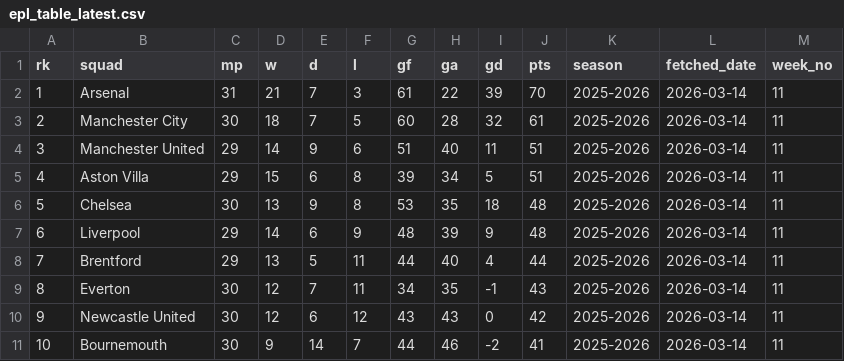
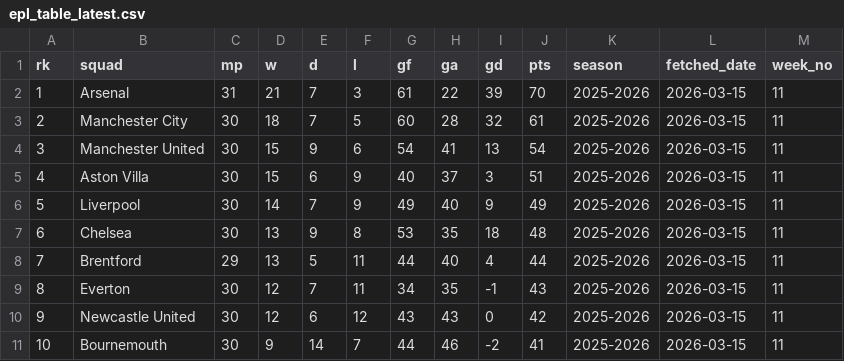
Before and after one commit to stiles/english-football-leagues, a CSV file: data/table/epl_table_latest.csv, drawn as a sheet; only a part is shown; the diff covers the shown part only.

```diff
--- a/data/table/epl_table_latest.csv
+++ b/data/table/epl_table_latest.csv
@@ -1,11 +1,11 @@
 rk,squad,mp,w,d,l,gf,ga,gd,pts,season,fetched_date,week_no
-1,Arsenal,31,21,7,3,61,22,39,70,2025-2026,2026-03-14,11
-2,Manchester City,30,18,7,5,60,28,32,61,2025-2026,2026-03-14,11
-3,Manchester United,29,14,9,6,51,40,11,51,2025-2026,2026-03-14,11
-4,Aston Villa,29,15,6,8,39,34,5,51,2025-2026,2026-03-14,11
-5,Chelsea,30,13,9,8,53,35,18,48,2025-2026,2026-03-14,11
-6,Liverpool,29,14,6,9,48,39,9,48,2025-2026,2026-03-14,11
-7,Brentford,29,13,5,11,44,40,4,44,2025-2026,2026-03-14,11
-8,Everton,30,12,7,11,34,35,-1,43,2025-2026,2026-03-14,11
-9,Newcastle United,30,12,6,12,43,43,0,42,2025-2026,2026-03-14,11
-10,Bournemouth,30,9,14,7,44,46,-2,41,2025-2026,2026-03-14,11
+1,Arsenal,31,21,7,3,61,22,39,70,2025-2026,2026-03-15,11
+2,Manchester City,30,18,7,5,60,28,32,61,2025-2026,2026-03-15,11
+3,Manchester United,30,15,9,6,54,41,13,54,2025-2026,2026-03-15,11
+4,Aston Villa,30,15,6,9,40,37,3,51,2025-2026,2026-03-15,11
+5,Liverpool,30,14,7,9,49,40,9,49,2025-2026,2026-03-15,11
+6,Chelsea,30,13,9,8,53,35,18,48,2025-2026,2026-03-15,11
+7,Brentford,29,13,5,11,44,40,4,44,2025-2026,2026-03-15,11
+8,Everton,30,12,7,11,34,35,-1,43,2025-2026,2026-03-15,11
+9,Newcastle United,30,12,6,12,43,43,0,42,2025-2026,2026-03-15,11
+10,Bournemouth,30,9,14,7,44,46,-2,41,2025-2026,2026-03-15,11
```
Also changed, not shown: 48 edited cells elsewhere in this file, 2 other files.
